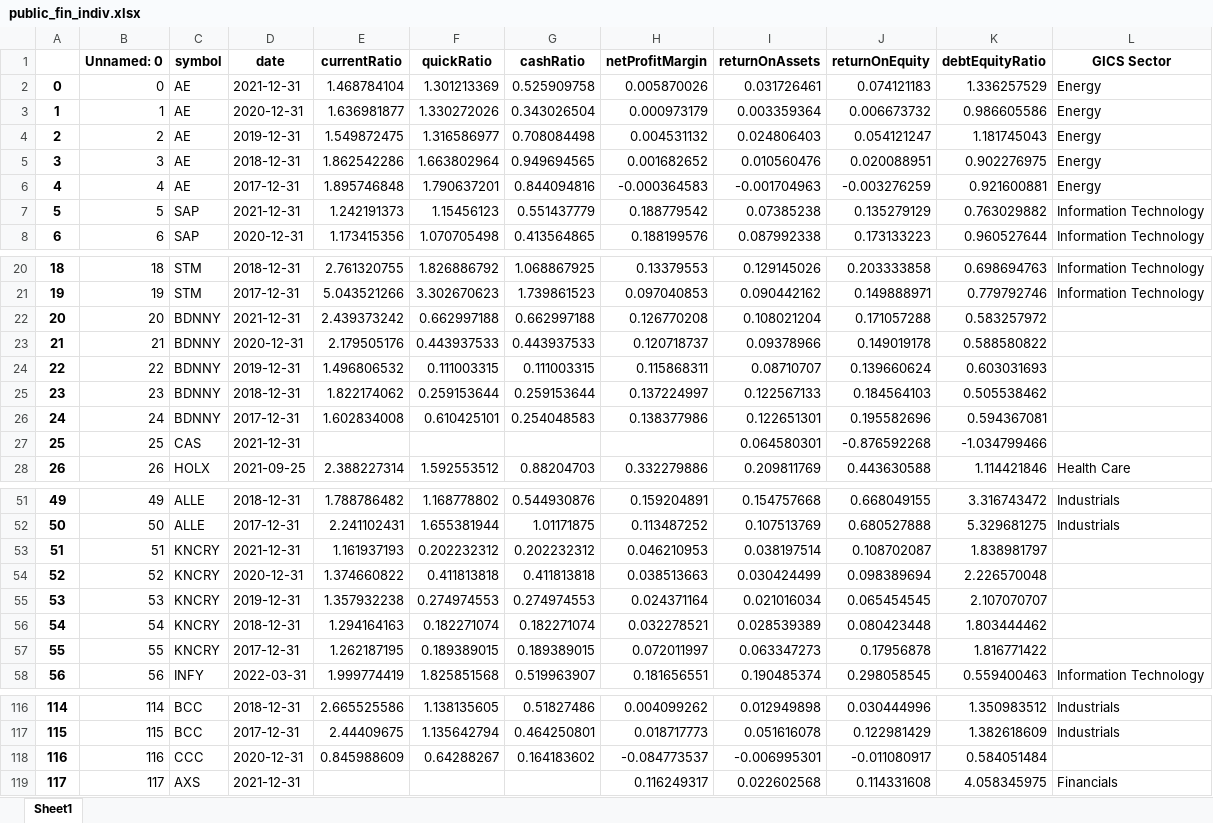
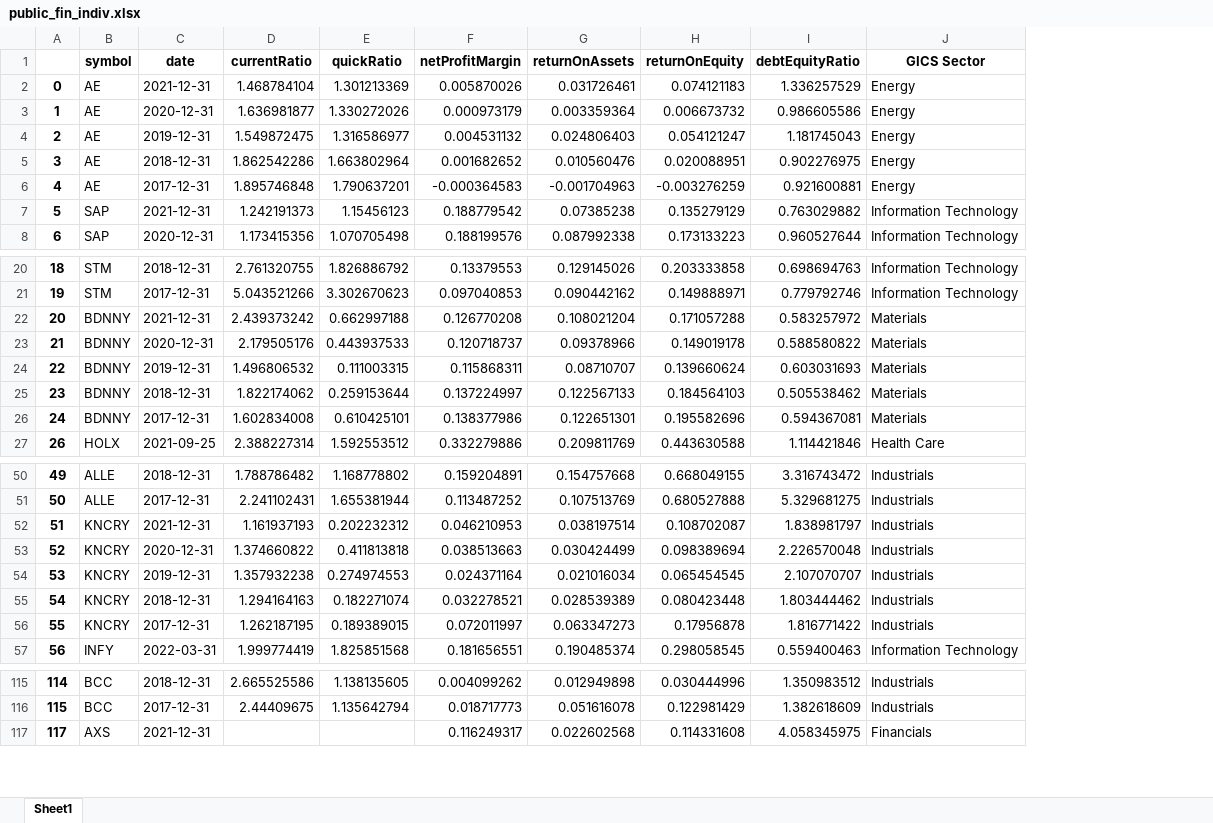
Before and after one commit to jamesmoore24/Harvey-Nash-Data-Analysis, an Excel workbook: Sheets/public_fin_indiv.xlsx, sheet Sheet1, drawn as a sheet; only a part is shown, gaps mark what is left out; values as stored, in another font and other column widths than the file's, no borders; removed rows and columns are numbered as before the commit, all else as after; the diff covers the shown part only; the diff names each change by its address in the sheet, - before the commit and + after, or states it on an @@ line.

Commit message:
Percent Above Industry
% above industry spreadsheet created with new functions inside of script

```diff
--- a/Sheets/public_fin_indiv.xlsx (sheet Sheet1)
+++ b/Sheets/public_fin_indiv.xlsx (sheet Sheet1)
-column B (Unnamed: 0), rows 2-8: 0 | 1 | 2 | 3 | 4 | 5 | 6; rows 20-26: 18 | 19 | 20 | 21 | 22 | 23 | 24; row 28: 26; rows 51-58: 49 | 50 | 51 | 52 | 53 | 54 | 55 | 56; rows 116-117: 114 | 115; row 119: 117
-column G (cashRatio), rows 2-8: 0.525909758 | 0.343026504 | 0.708084498 | 0.949694565 | 0.844094816 | 0.551437779 | 0.413564865; rows 20-26: 1.068867925 | 1.739861523 | 0.662997188 | 0.443937533 | 0.111003315 | 0.259153644 | 0.254048583; row 28: 0.88204703; rows 51-58: 0.544930876 | 1.01171875 | 0.202232312 | 0.411813818 | 0.274974553 | 0.182271074 | 0.189389015 | 0.519963907; rows 116-117: 0.51827486 | 0.464250801
-J22:J26 (GICS Sector): (empty)
+J22:J26 (GICS Sector): Materials
-row 27: 25 | 25 | CAS | 2021-12-31 |  |  |  |  | 0.064580301 | -0.876592268 | -1.034799466
-J52:J56 (GICS Sector): (empty)
+J52:J56 (GICS Sector): Industrials
-row 118: 116 | 116 | CCC | 2020-12-31 | 0.845988609 | 0.64288267 | 0.164183602 | -0.084773537 | -0.006995301 | -0.011080917 | 0.584051484
```
Also changed, not shown: 58 edited cells elsewhere in this sheet, 14 other files.
